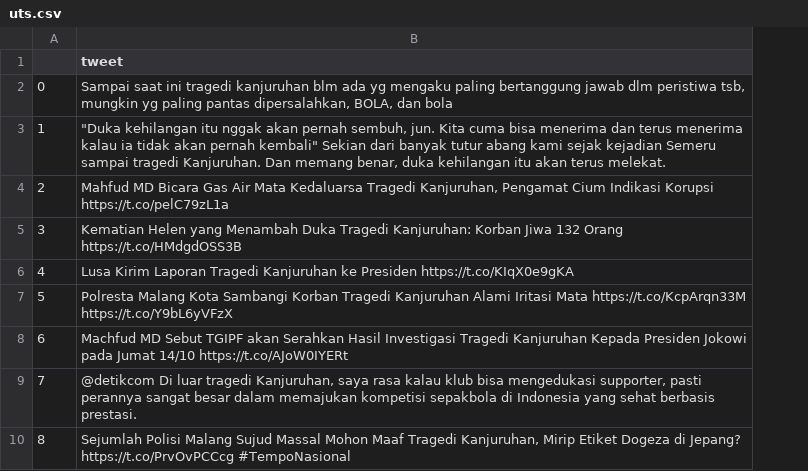
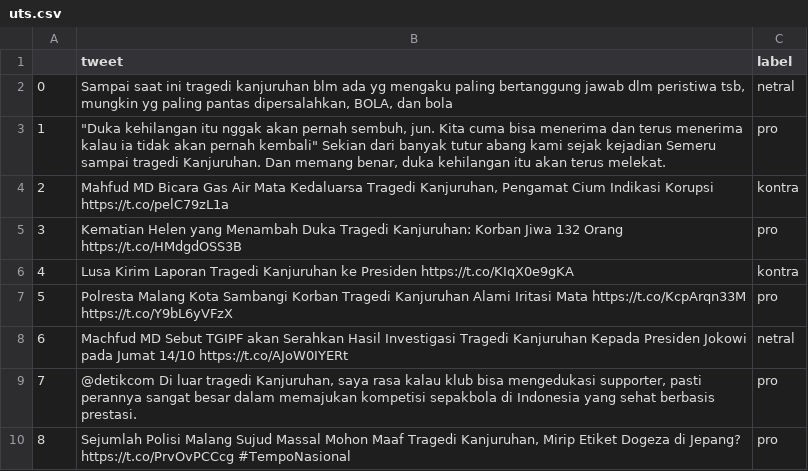
Before and after one commit to aji123-art/webmining, a CSV file: uts.csv, drawn as a sheet; only a part is shown; the diff names each change by its address in the sheet, - before the commit and + after, or states it on an @@ line.

Commit message:
Update uts.csv

```diff
--- a/uts.csv
+++ b/uts.csv
+column C (label), rows 2-10: netral | pro | kontra | pro | kontra | pro | netral | pro | pro
```
